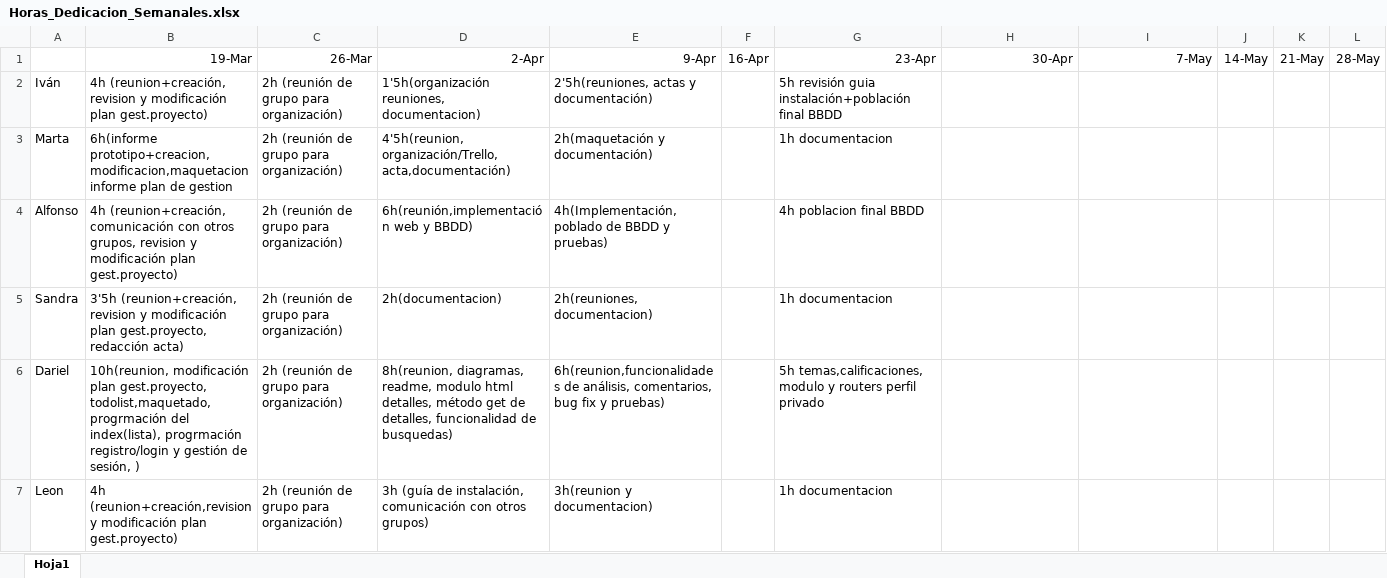
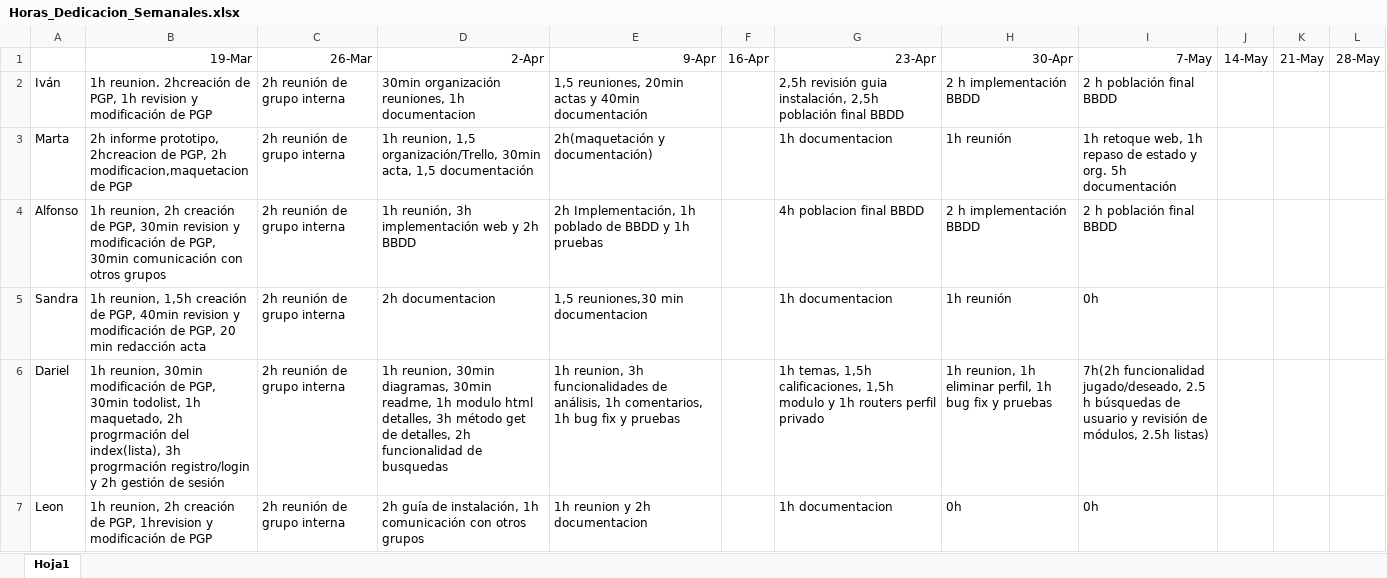
Before and after one commit to UNIZAR-30226-2017-05/Carol, an Excel workbook: Control de Horas/semanales/Horas_Dedicacion_Semanales.xlsx, sheet Hoja1, drawn as a sheet; only a part is shown; values as stored, in another font and other column widths than the file's, no borders; the diff covers the shown part only; the diff names each change by its address in the sheet, - before the commit and + after, or states it on an @@ line.

Commit message:
Add files via upload

```diff
--- a/Control de Horas/semanales/Horas_Dedicacion_Semanales.xlsx (sheet Hoja1)
+++ b/Control de Horas/semanales/Horas_Dedicacion_Semanales.xlsx (sheet Hoja1)
-B2: 4h (reunion+creación, revision y modificación plan gest.proyecto)
+B2: 1h reunion. 2hcreación de PGP, 1h revision y modificación de PGP
-C2:C7: 2h (reunión de grupo para organización)
+C2:C7: 2h reunión de grupo interna
-D2: 1'5h(organización reuniones, documentacion)
+D2: 30min organización reuniones, 1h documentacion
-E2: 2'5h(reuniones, actas y documentación)
+E2: 1,5 reuniones, 20min actas y 40min documentación
-G2: 5h revisión guia instalación+población final BBDD
+G2: 2,5h revisión guia instalación, 2,5h población final BBDD
-H2: (empty)
+H2: 2 h implementación BBDD
-I2: (empty)
+I2: 2 h población final BBDD
-B3: 6h(informe prototipo+creacion,modificacion,maquetacion informe plan de gestion
+B3: 2h informe prototipo, 2hcreacion de PGP, 2h modificacion,maquetacion de PGP
-D3: 4'5h(reunion, organización/Trello, acta,documentación)
+D3: 1h reunion, 1,5 organización/Trello, 30min acta, 1,5 documentación
-H3: (empty)
+H3: 1h reunión
-I3: (empty)
+I3: 1h retoque web, 1h repaso de estado y org. 5h documentación
-B4: 4h (reunion+creación, comunicación con otros grupos, revision y modificación plan gest.proyecto)
+B4: 1h reunion, 2h creación de PGP, 30min revision y modificación de PGP, 30min comunicación con otros grupos
-D4: 6h(reunión,implementación web y BBDD)
+D4: 1h reunión, 3h implementación web y 2h BBDD
-E4: 4h(Implementación, poblado de BBDD y pruebas)
+E4: 2h Implementación, 1h poblado de BBDD y 1h pruebas
-H4: (empty)
+H4: 2 h implementación BBDD
-I4: (empty)
+I4: 2 h población final BBDD
-B5: 3'5h (reunion+creación, revision y modificación plan gest.proyecto, redacción acta)
+B5: 1h reunion, 1,5h creación de PGP, 40min revision y modificación de PGP, 20 min redacción acta
-D5: 2h(documentacion)
+D5: 2h documentacion
-E5: 2h(reuniones, documentacion)
+E5: 1,5 reuniones,30 min documentacion
-H5: (empty)
+H5: 1h reunión
-I5: (empty)
+I5: 0h
-B6: 10h(reunion, modificación plan gest.proyecto, todolist,maquetado, progrmación del index(lista), progrmación registro/login y gestión de sesión, )
+B6: 1h reunion, 30min modificación de PGP, 30min todolist, 1h maquetado, 2h progrmación del index(lista), 3h progrmación registro/login y 2h gestión de sesión
-D6: 8h(reunion, diagramas, readme, modulo html detalles, método get de detalles, funcionalidad de busquedas)
+D6: 1h reunion, 30min diagramas, 30min readme, 1h modulo html detalles, 3h método get de detalles, 2h funcionalidad de busquedas
-E6: 6h(reunion,funcionalidades de análisis, comentarios, bug fix y pruebas)
+E6: 1h reunion, 3h funcionalidades de análisis, 1h comentarios, 1h bug fix y pruebas
-G6: 5h temas,calificaciones, modulo y routers perfil…
+G6: 1h temas, 1,5h calificaciones, 1,5h modulo y 1h routers perfil…
-H6: (empty)
+H6: 1h reunion, 1h eliminar perfil, 1h bug fix y pruebas
-I6: (empty)
+I6: 7h(2h funcionalidad jugado/deseado, 2.5 h búsquedas de usuario y revisión de módulos, 2.5h listas)
-B7: 4h (reunion+creación,revision y modificación plan gest.proyecto)
+B7: 1h reunion, 2h creación de PGP, 1hrevision y modificación de PGP
-D7: 3h (guía de instalación, comunicación con otros grupos)
+D7: 2h guía de instalación, 1h comunicación con otros grupos
-E7: 3h(reunion y documentacion)
+E7: 1h reunion y 2h documentacion
-H7: (empty)
+H7: 0h
-I7: (empty)
+I7: 0h
```
Also changed, not shown: 19 edited cells elsewhere in this sheet.
